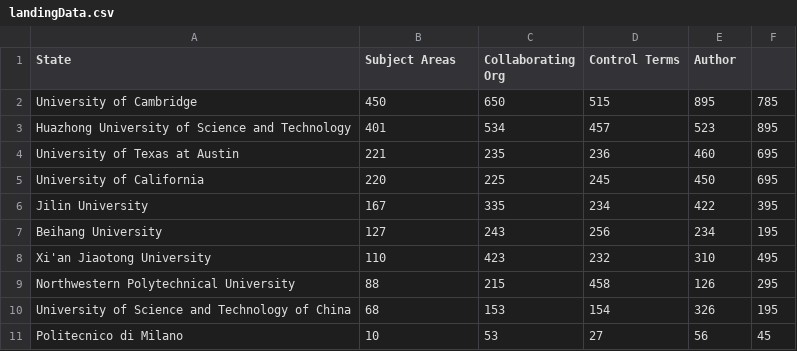
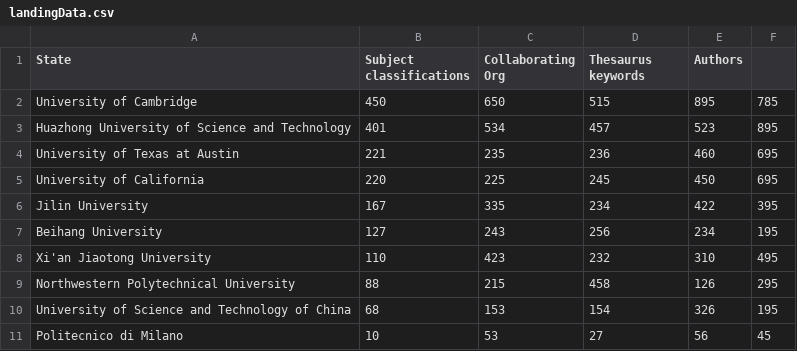
Before and after one commit to ishwarkatwe-zz/mockUITest, a CSV file: landingData.csv, drawn as a sheet.

```diff
--- a/landingData.csv
+++ b/landingData.csv
@@ -1,2 +1,2 @@
-State,Subject Areas,Collaborating Org,Control Terms,Author
+State,Subject classifications,Collaborating Org,Thesaurus keywords,Authors
 University of Cambridge,450,650,515,895,785
```
Also changed, not shown: galaxy2.csv, multiline_data.csv, 20 other files.
